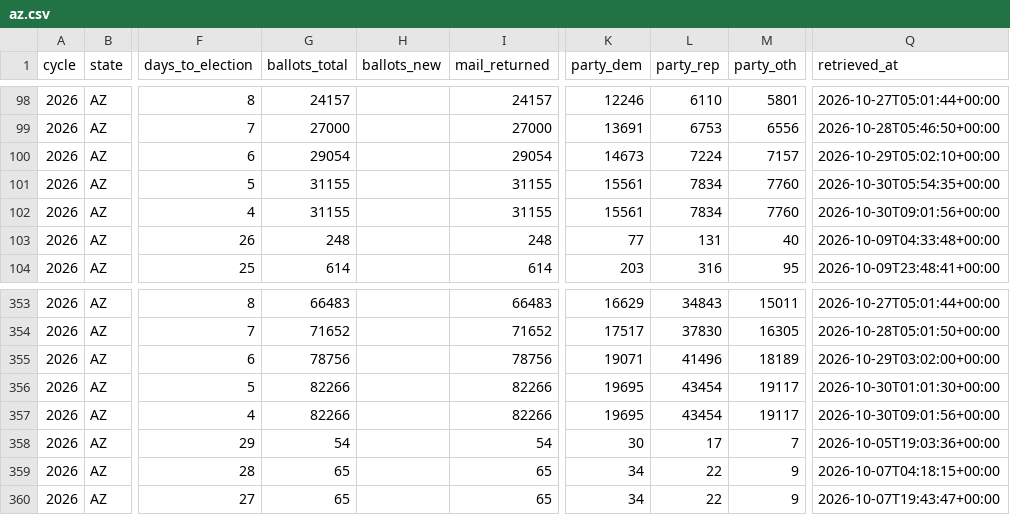
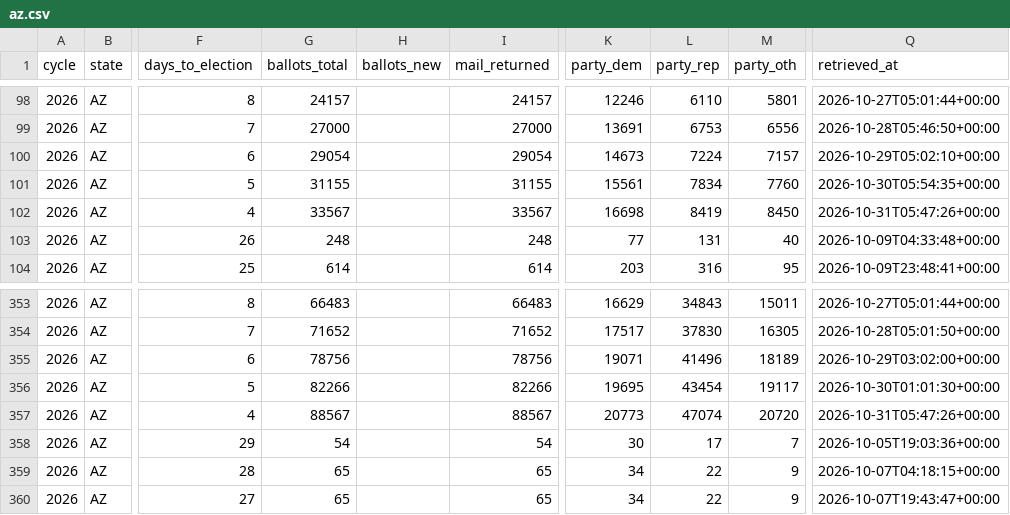
Before and after one commit to ElectIndex/26_early_vote, a CSV file: output/counties/az.csv, drawn as a sheet; only a part is shown, gaps mark what is left out; the diff names each change by its address in the sheet, - before the commit and + after, or states it on an @@ line.

```diff
--- a/output/counties/az.csv
+++ b/output/counties/az.csv
-G102 (ballots_total): 31155
+G102 (ballots_total): 33567
-I102 (mail_returned): 31155
+I102 (mail_returned): 33567
-K102 (party_dem): 15561
+K102 (party_dem): 16698
-L102 (party_rep): 7834
+L102 (party_rep): 8419
-M102 (party_oth): 7760
+M102 (party_oth): 8450
-Q102 (retrieved_at): 2026-10-30T09:01:56+00:00
+Q102 (retrieved_at): 2026-10-31T05:47:26+00:00
-G357 (ballots_total): 82266
+G357 (ballots_total): 88567
-I357 (mail_returned): 82266
+I357 (mail_returned): 88567
-K357 (party_dem): 19695
+K357 (party_dem): 20773
-L357 (party_rep): 43454
+L357 (party_rep): 47074
-M357 (party_oth): 19117
+M357 (party_oth): 20720
-Q357 (retrieved_at): 2026-10-30T09:01:56+00:00
+Q357 (retrieved_at): 2026-10-31T05:47:26+00:00
```
Also changed, not shown: output/counterfactual.csv, output/counterfactual_districts_latest.csv, 4 other files.
